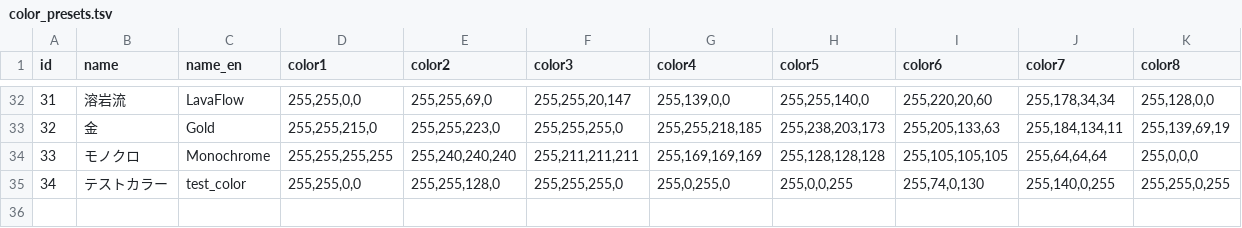
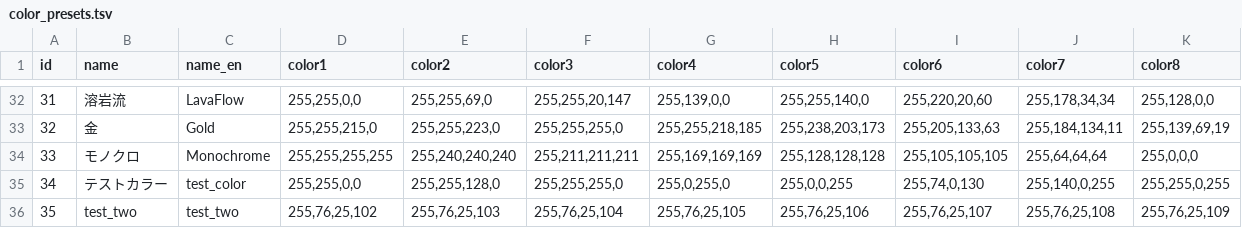
Before and after one commit to PentaKiyoChama/Windy_Lines, a TSV file: color_presets.tsv, drawn as a sheet; only a part is shown, gaps mark what is left out; the diff names each change by its address in the sheet, - before the commit and + after, or states it on an @@ line.

Commit message:
Add new color preset 'test_two' and corresponding color values

```diff
--- a/color_presets.tsv
+++ b/color_presets.tsv
+row 36: 35 | test_two | test_two | 255,76,25,102 | 255,76,25,103 | 255,76,25,104 | 255,76,25,105 | 255,76,25,106 | 255,76,25,107 | 255,76,25,108 | 255,76,25,109
```
Also changed, not shown: 1 other file.
